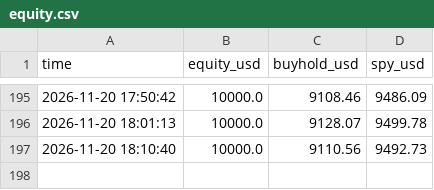
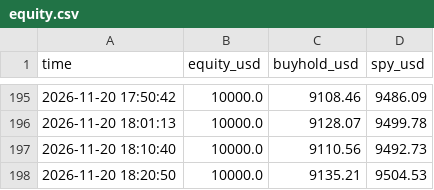
Before and after one commit to Dzounasek/paper-trader, a CSV file: data_cfd/equity.csv, drawn as a sheet; only a part is shown, gaps mark what is left out.

Commit message:
data 2026-11-20 18:20 UTC

```diff
--- a/data_cfd/equity.csv
+++ b/data_cfd/equity.csv
@@ -197 +197,2 @@ time,equity_usd,buyhold_usd,spy_usd
 2026-11-20 18:10:40,10000.0,9110.56,9492.73
+2026-11-20 18:20:50,10000.0,9135.21,9504.53
```
Also changed, not shown: 1 other file.
